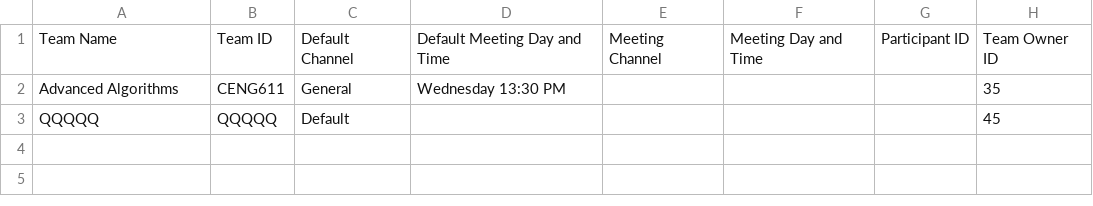
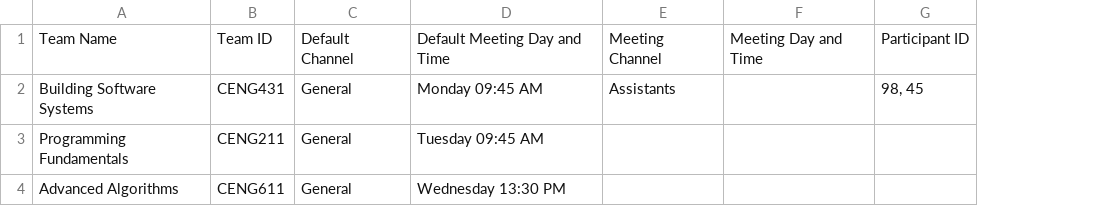
Before and after one commit to gokberkakdeniz/iztech-ceng431-building-software-systems, a CSV file: midterm-project-1/teamList.csv, drawn as a sheet; removed rows and columns are numbered as before the commit, all else as after; the diff names each change by its address in the sheet, - before the commit and + after, or states it on an @@ line.

```diff
--- a/midterm-project-1/teamList.csv
+++ b/midterm-project-1/teamList.csv
-column H, rows 1-2: Team Owner ID | 35
+row 2: Building Software Systems | CENG431 | General | Monday 09:45 AM | Assistants |  | 98, 45
+row 3: Programming Fundamentals | CENG211 | General | Tuesday 09:45 AM
-row 3: QQQQQ | QQQQQ | Default |  |  |  |  | 45
```
Also changed, not shown: midterm-project-1/userList.csv, 3 other files.
